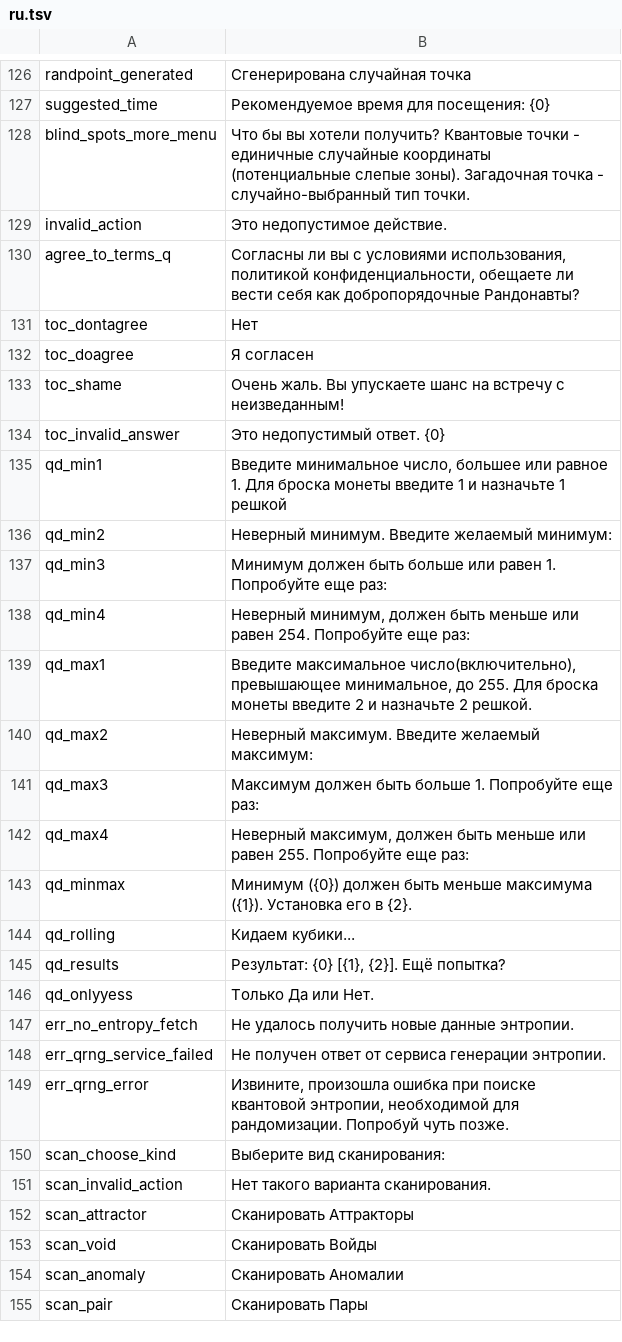
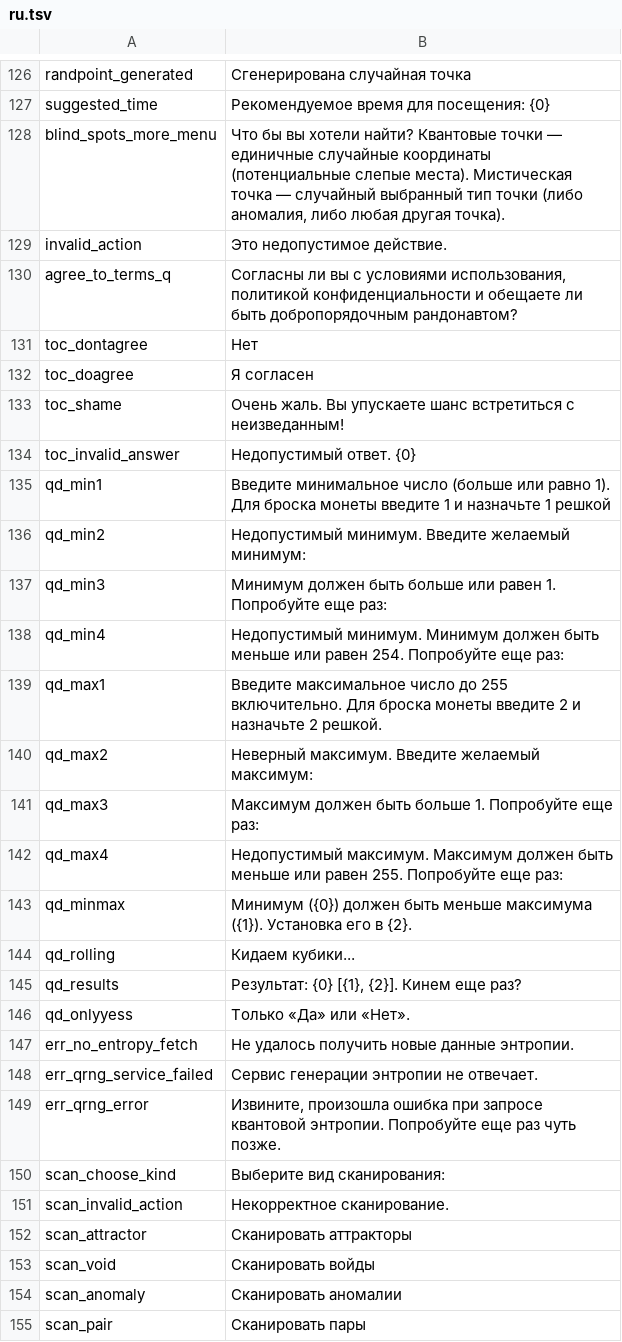
Before and after one commit to Wandering-Consciousness/VFatumbot, a TSV file: i18n/ru.tsv, drawn as a sheet; only a part is shown, gaps mark what is left out; the diff covers the shown part only.

Commit message:
More Russian fixes

```diff
--- a/i18n/ru.tsv
+++ b/i18n/ru.tsv
@@ -127,29 +127,29 @@ randpoint_generated	Сгенерирована случайная точка
 suggested_time	Рекомендуемое время для посещения: {0}
-blind_spots_more_menu	Что бы вы хотели получить? Квантовые точки - единичные случайные координаты (потенциальные слепые зоны). Загадочная точка - случайно-выбранный тип точки.
+blind_spots_more_menu	Что бы вы хотели найти? Квантовые точки — единичные случайные координаты (потенциальные слепые места). Мистическая точка — случайный выбранный тип точки (либо аномалия, либо любая другая точка).
 invalid_action	Это недопустимое действие.
-agree_to_terms_q	Согласны ли вы с условиями использования, политикой конфиденциальности, обещаете ли вести себя как добропорядочные Рандонавты?
+agree_to_terms_q	Согласны ли вы с условиями использования, политикой конфиденциальности и обещаете ли быть добропорядочным рандонавтом?
 toc_dontagree	Нет
 toc_doagree	Я согласен
-toc_shame	Очень жаль. Вы упускаете шанс на встречу с неизведанным!
-toc_invalid_answer	Это недопустимый ответ. {0}
-qd_min1	Введите минимальное число, большее или равное 1. Для броска монеты введите 1 и назначьте 1 решкой
-qd_min2	Неверный минимум. Введите желаемый минимум:
+toc_shame	Очень жаль. Вы упускаете шанс встретиться с неизведанным!
+toc_invalid_answer	Недопустимый ответ. {0}
+qd_min1	Введите минимальное число (больше или равно 1). Для броска монеты введите 1 и назначьте 1 решкой
+qd_min2	Недопустимый минимум. Введите желаемый минимум:
 qd_min3	Минимум должен быть больше или равен 1. Попробуйте еще раз:
-qd_min4	Неверный минимум, должен быть меньше или равен 254. Попробуйте еще раз:
-qd_max1	Введите максимальное число(включительно), превышающее минимальное, до 255. Для броска монеты введите 2 и назначьте 2 решкой.
+qd_min4	Недопустимый минимум. Минимум должен быть меньше или равен 254. Попробуйте еще раз:
+qd_max1	Введите максимальное число до 255 включительно. Для броска монеты введите 2 и назначьте 2 решкой.
 qd_max2	Неверный максимум. Введите желаемый максимум:
 qd_max3	Максимум должен быть больше 1. Попробуйте еще раз:
-qd_max4	Неверный максимум, должен быть меньше или равен 255. Попробуйте еще раз:
+qd_max4	Недопустимый максимум. Максимум должен быть меньше или равен 255. Попробуйте еще раз:
 qd_minmax	Минимум ({0}) должен быть меньше максимума ({1}). Установка его в {2}.
 qd_rolling	Кидаем кубики...
-qd_results	Результат: {0} [{1}, {2}]. Ещё попытка?
-qd_onlyyess	Только Да или Нет.
+qd_results	Результат: {0} [{1}, {2}]. Кинем еще раз?
+qd_onlyyess	Только «Да» или «Нет».
 err_no_entropy_fetch	Не удалось получить новые данные энтропии.
-err_qrng_service_failed	Не получен ответ от сервиса генерации энтропии.
-err_qrng_error	Извините, произошла ошибка при поиске квантовой энтропии, необходимой для рандомизации. Попробуй чуть позже.
+err_qrng_service_failed	Сервис генерации энтропии не отвечает.
+err_qrng_error	Извините, произошла ошибка при запросе квантовой энтропии. Попробуйте еще раз чуть позже.
 scan_choose_kind	Выберите вид сканирования:
-scan_invalid_action	Нет такого варианта сканирования.
-scan_attractor	Сканировать Аттракторы
-scan_void	Сканировать Войды
-scan_anomaly	Сканировать Аномалии
-scan_pair	Сканировать Пары
+scan_invalid_action	Некорректное сканирование.
+scan_attractor	Сканировать аттракторы
+scan_void	Сканировать войды
+scan_anomaly	Сканировать аномалии
+scan_pair	Сканировать пары
```
Also changed, not shown: 1 added row and 73 edited cells elsewhere in this file.
